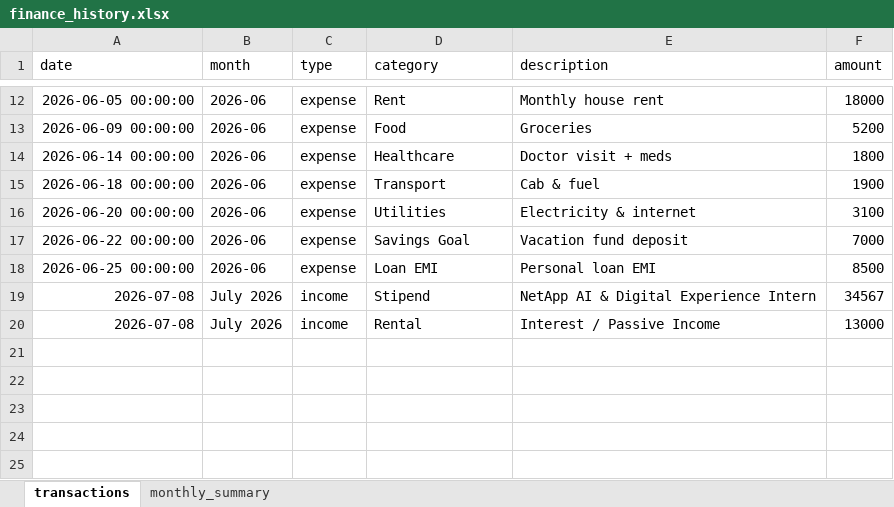
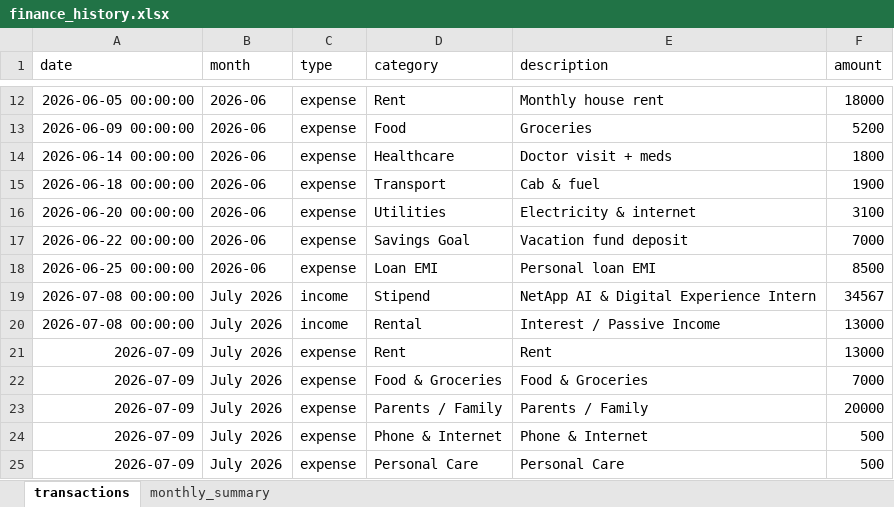
Before and after one commit to sirramcharan/finance2, an Excel workbook: data/finance_history.xlsx, sheet transactions, drawn as a sheet; only a part is shown, gaps mark what is left out; values as stored, in another font and other column widths than the file's, no borders; the diff names each change by its address in the sheet, - before the commit and + after, or states it on an @@ line.

Commit message:
FinTrack: add 5 transactions

```diff
--- a/data/finance_history.xlsx (sheet transactions)
+++ b/data/finance_history.xlsx (sheet transactions)
-A19:A20 (date): 2026-07-08
+A19:A20 (date): 2026-07-08 00:00:00
+row 21: 2026-07-09 | July 2026 | expense | Rent | Rent | 13000
+row 22: 2026-07-09 | July 2026 | expense | Food & Groceries | Food & Groceries | 7000
+row 23: 2026-07-09 | July 2026 | expense | Parents / Family | Parents / Family | 20000
+row 24: 2026-07-09 | July 2026 | expense | Phone & Internet | Phone & Internet | 500
+row 25: 2026-07-09 | July 2026 | expense | Personal Care | Personal Care | 500
```
